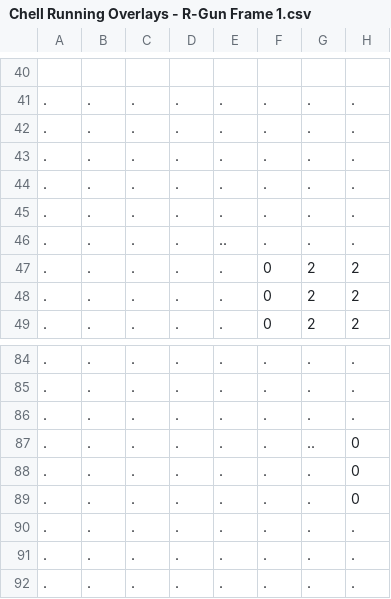
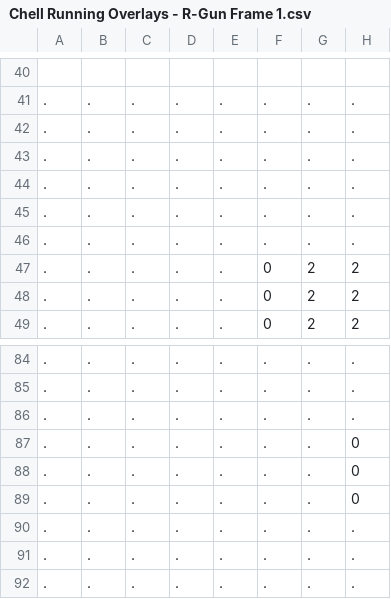
Before and after one commit to appmancer/porthole, a CSV file: sprites/Chell Running Overlays - R-Gun Frame 1.csv, drawn as a sheet; only a part is shown, gaps mark what is left out; the diff names each change by its address in the sheet, - before the commit and + after, or states it on an @@ line.

```diff
--- a/sprites/Chell Running Overlays - R-Gun Frame 1.csv
+++ b/sprites/Chell Running Overlays - R-Gun Frame 1.csv
-E46: ..
+E46: .
-G87: ..
+G87: .
```
Also changed, not shown: sprites/Chell Overlays - Carrying.csv, sprites/Chell Run Right - Frame 2.csv, 12 other files.
